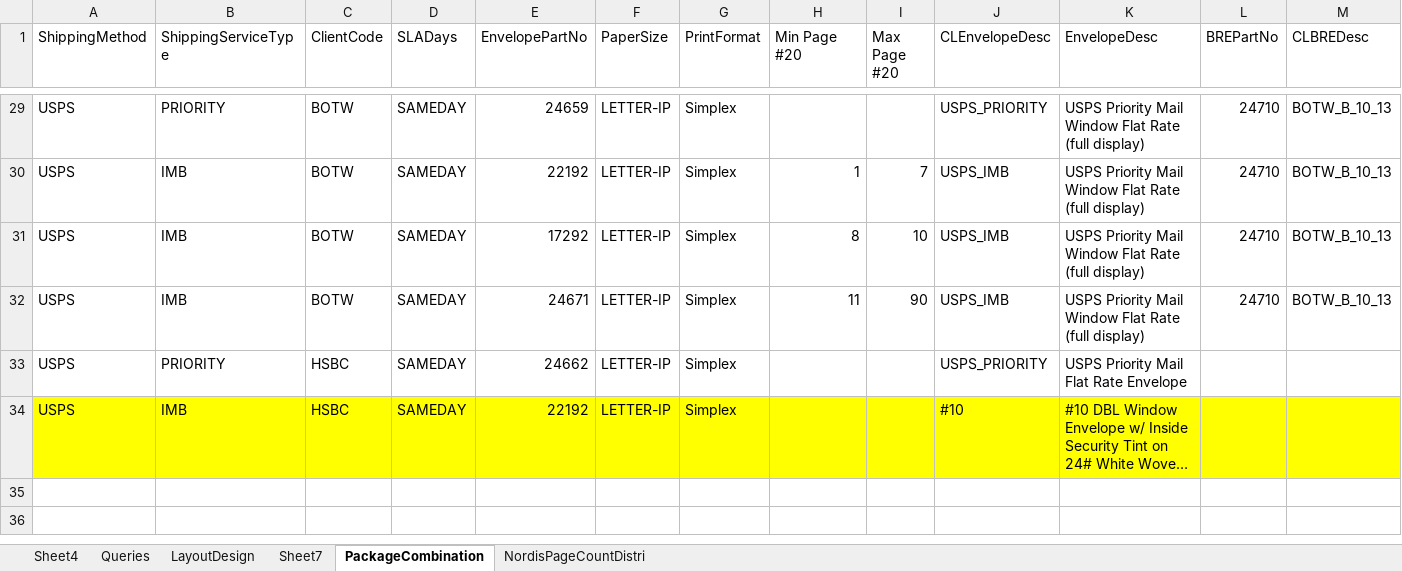
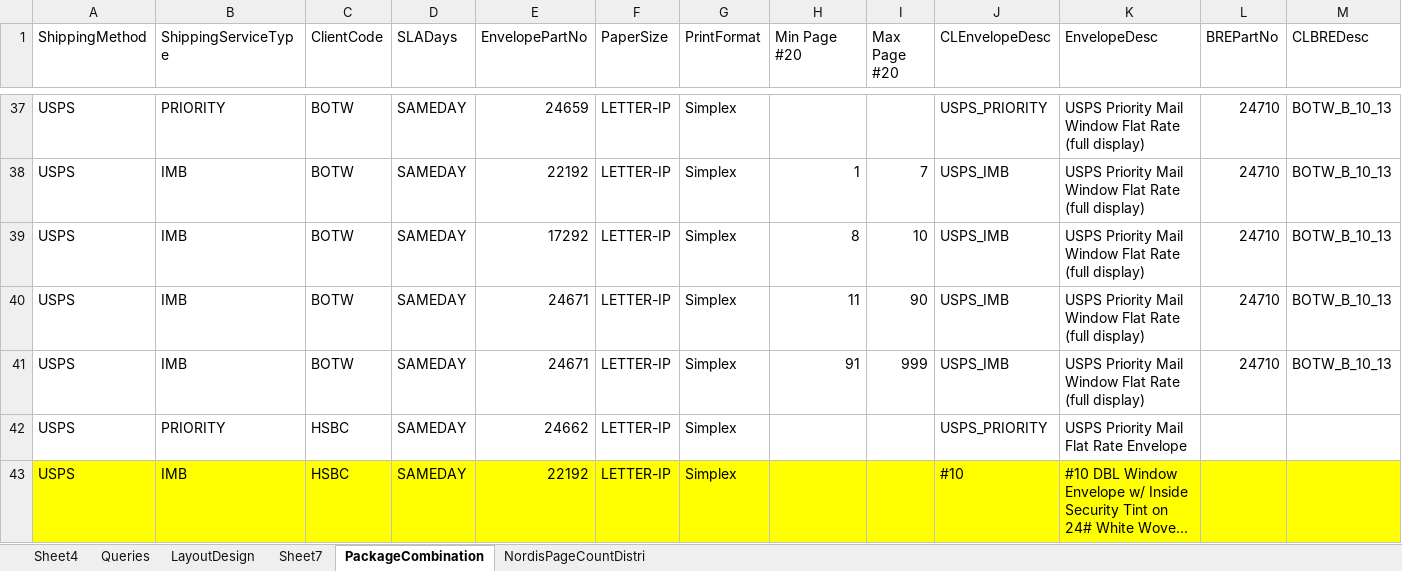
Before and after one commit to kaushikraj302000-glitch/AuthoMail-Cotality, an Excel workbook: docs/Misc/SampleXMLCombinationList.xlsx, sheet PackageCombination, drawn as a sheet; only a part is shown, gaps mark what is left out; long unchanged cells end in …; values as stored, in another font and other column widths than the file's, no borders; rows hold the shown columns only; the diff covers the shown part only; the diff names each change by its address in the sheet, - before the commit and + after, or states it on an @@ line.

```diff
--- a/docs/Misc/SampleXMLCombinationList.xlsx (sheet PackageCombination)
+++ b/docs/Misc/SampleXMLCombinationList.xlsx (sheet PackageCombination)
+row 41: USPS | IMB | BOTW | SAMEDAY | 24671 | LETTER-IP | Simplex | 91 | 999 | USPS_IMB | USPS Priority Mail Window Flat Rate (full display) | 24710 | BOTW_B_10_13
```
Also changed, not shown: 8 added rows elsewhere in this sheet, sheet Sheet4, formulas that keep their value, hidden cells, 3 other files.
